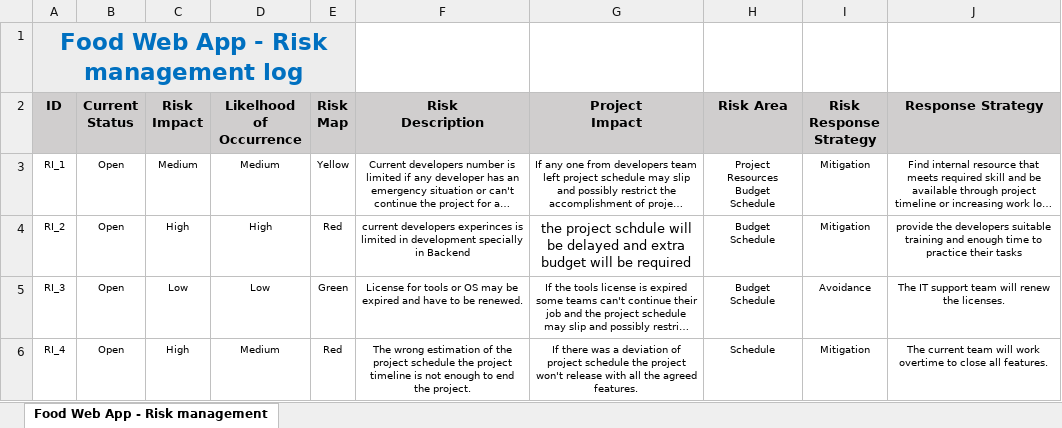
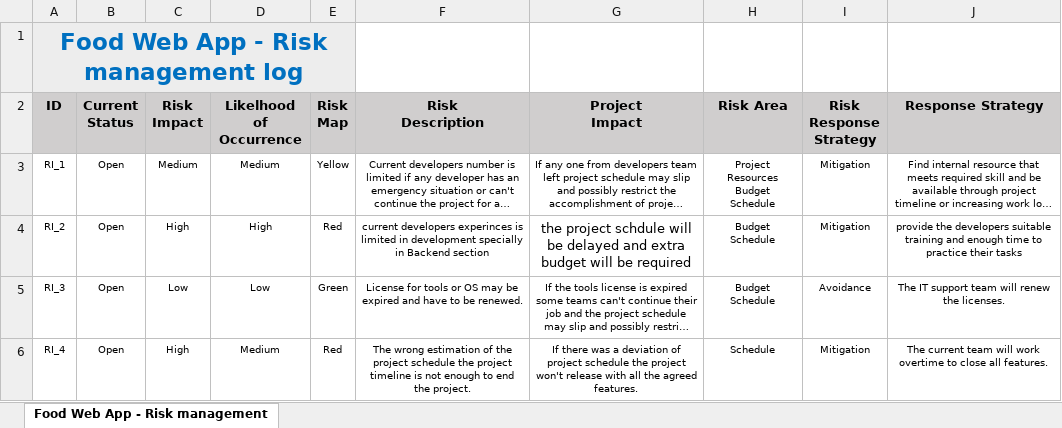
Before and after one commit to sohip-a/Foodies, an Excel workbook: 2-Reqs/Risk management log.xlsx, sheet Food Web App - Risk management, drawn as a sheet; only a part is shown; long unchanged cells end in …; values as stored, in another font and other column widths than the file's, no borders; conditional formats not drawn; the diff names each change by its address in the sheet, - before the commit and + after, or states it on an @@ line.

Commit message:
Update Risk management log.xlsx

```diff
--- a/2-Reqs/Risk management log.xlsx (sheet Food Web App - Risk management)
+++ b/2-Reqs/Risk management log.xlsx (sheet Food Web App - Risk management)
-F4 (Risk Description): …in Backend
+F4 (Risk Description): …in Backend section
```
